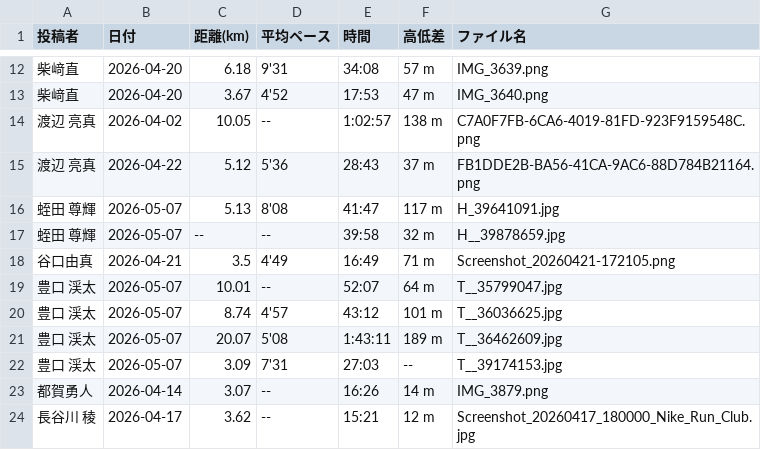
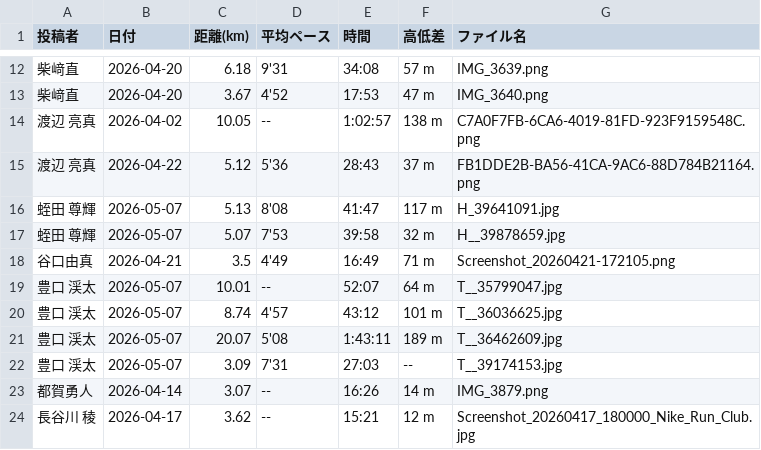
Before and after one commit to cit-alpine-club/running-dashboard, a CSV file: screenshots/results_all_members.csv, drawn as a sheet; only a part is shown, gaps mark what is left out.

```diff
--- a/screenshots/results_all_members.csv
+++ b/screenshots/results_all_members.csv
@@ -16,3 +16,3 @@
 蛭田 尊輝,2026-05-07,5.13,8'08,41:47,117 m,H_39641091.jpg
-蛭田 尊輝,2026-05-07,--,--,39:58,32 m,H__39878659.jpg
+蛭田 尊輝,2026-05-07,5.07,7'53,39:58,32 m,H__39878659.jpg
 谷口由真,2026-04-21,3.5,4'49,16:49,71 m,Screenshot_20260421-172105.png
```
